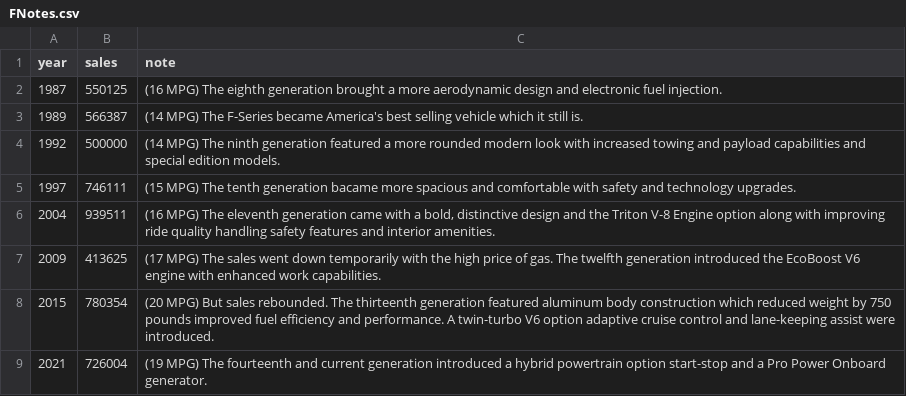
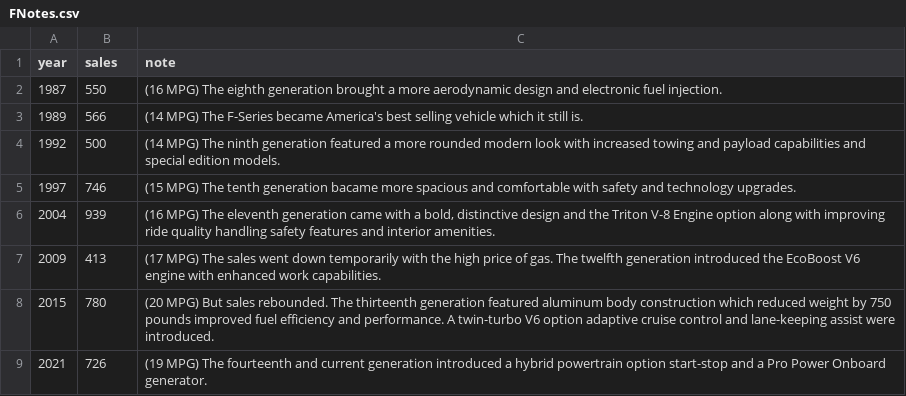
Before and after one commit to davidrs5/davidrs5.github.io, a CSV file: FNotes.csv, drawn as a sheet.

```diff
--- a/FNotes.csv
+++ b/FNotes.csv
@@ -1,9 +1,9 @@
 year,sales,note
-1987,550125,"(16 MPG) The eighth generation brought a more aerodynamic design and electronic fuel injection."
-1989,566387,"(14 MPG) The F-Series became America's best selling vehicle which it still is."
-1992,500000,"(14 MPG) The ninth generation featured a more rounded modern look with increased towing and payload capabilities and special edition models."
-1997,746111,"(15 MPG) The tenth generation bacame more spacious and comfortable with safety and technology upgrades."
-2004,939511,"(16 MPG) The eleventh generation came with a bold, distinctive design and the Triton V-8 Engine option along with improving ride quality handling safety features and interior amenities."
-2009,413625,"(17 MPG) The sales went down temporarily with the high price of gas.  The twelfth generation introduced the EcoBoost V6 engine with enhanced work capabilities."
-2015,780354,"(20 MPG) But sales rebounded.  The thirteenth generation featured aluminum body construction which reduced weight by 750 pounds improved fuel efficiency and performance. A twin-turbo V6 option adaptive cruise control and lane-keeping assist were introduced."
-2021,726004,"(19 MPG) The fourteenth and current generation introduced a hybrid powertrain option start-stop and a Pro Power Onboard generator."
+1987,550,"(16 MPG) The eighth generation brought a more aerodynamic design and electronic fuel injection."
+1989,566,"(14 MPG) The F-Series became America's best selling vehicle which it still is."
+1992,500,"(14 MPG) The ninth generation featured a more rounded modern look with increased towing and payload capabilities and special edition models."
+1997,746,"(15 MPG) The tenth generation bacame more spacious and comfortable with safety and technology upgrades."
+2004,939,"(16 MPG) The eleventh generation came with a bold, distinctive design and the Triton V-8 Engine option along with improving ride quality handling safety features and interior amenities."
+2009,413,"(17 MPG) The sales went down temporarily with the high price of gas.  The twelfth generation introduced the EcoBoost V6 engine with enhanced work capabilities."
+2015,780,"(20 MPG) But sales rebounded.  The thirteenth generation featured aluminum body construction which reduced weight by 750 pounds improved fuel efficiency and performance. A twin-turbo V6 option adaptive cruise control and lane-keeping assist were introduced."
+2021,726,"(19 MPG) The fourteenth and current generation introduced a hybrid powertrain option start-stop and a Pro Power Onboard generator."
```
Also changed, not shown: 1 other file.
